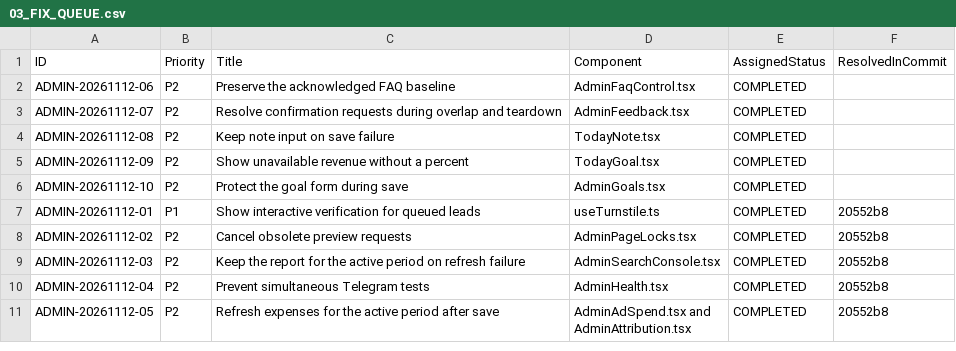
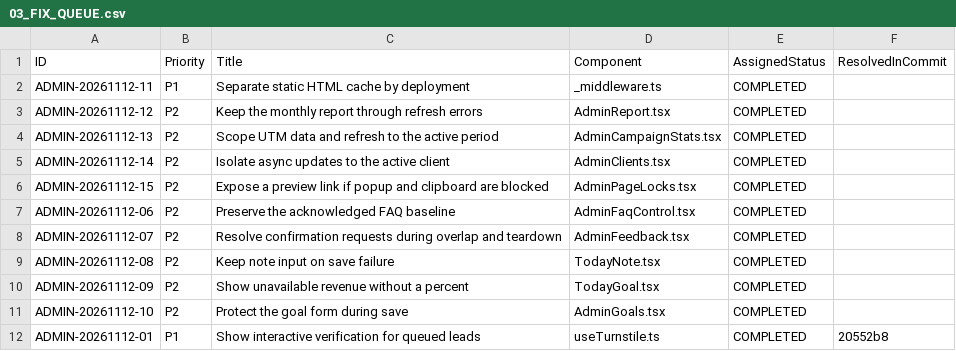
Before and after one commit to WhaleWizard/landing, a CSV file: audit/03_FIX_QUEUE.csv, drawn as a sheet; only a part is shown; the shorter side is filled out with more unchanged rows.

```diff
--- a/audit/03_FIX_QUEUE.csv
+++ b/audit/03_FIX_QUEUE.csv
@@ -1,2 +1,7 @@
 ID,Priority,Title,Component,AssignedStatus,ResolvedInCommit
+ADMIN-20261112-11,P1,Separate static HTML cache by deployment,_middleware.ts,COMPLETED,
+ADMIN-20261112-12,P2,Keep the monthly report through refresh errors,AdminReport.tsx,COMPLETED,
+ADMIN-20261112-13,P2,Scope UTM data and refresh to the active period,AdminCampaignStats.tsx,COMPLETED,
+ADMIN-20261112-14,P2,Isolate async updates to the active client,AdminClients.tsx,COMPLETED,
+ADMIN-20261112-15,P2,Expose a preview link if popup and clipboard are blocked,AdminPageLocks.tsx,COMPLETED,
 ADMIN-20261112-06,P2,Preserve the acknowledged FAQ baseline,AdminFaqControl.tsx,COMPLETED,
```
Also changed, not shown: audit/02_FINDINGS.csv, audit/06_VERIFICATION_MATRIX.csv, 11 other files.
